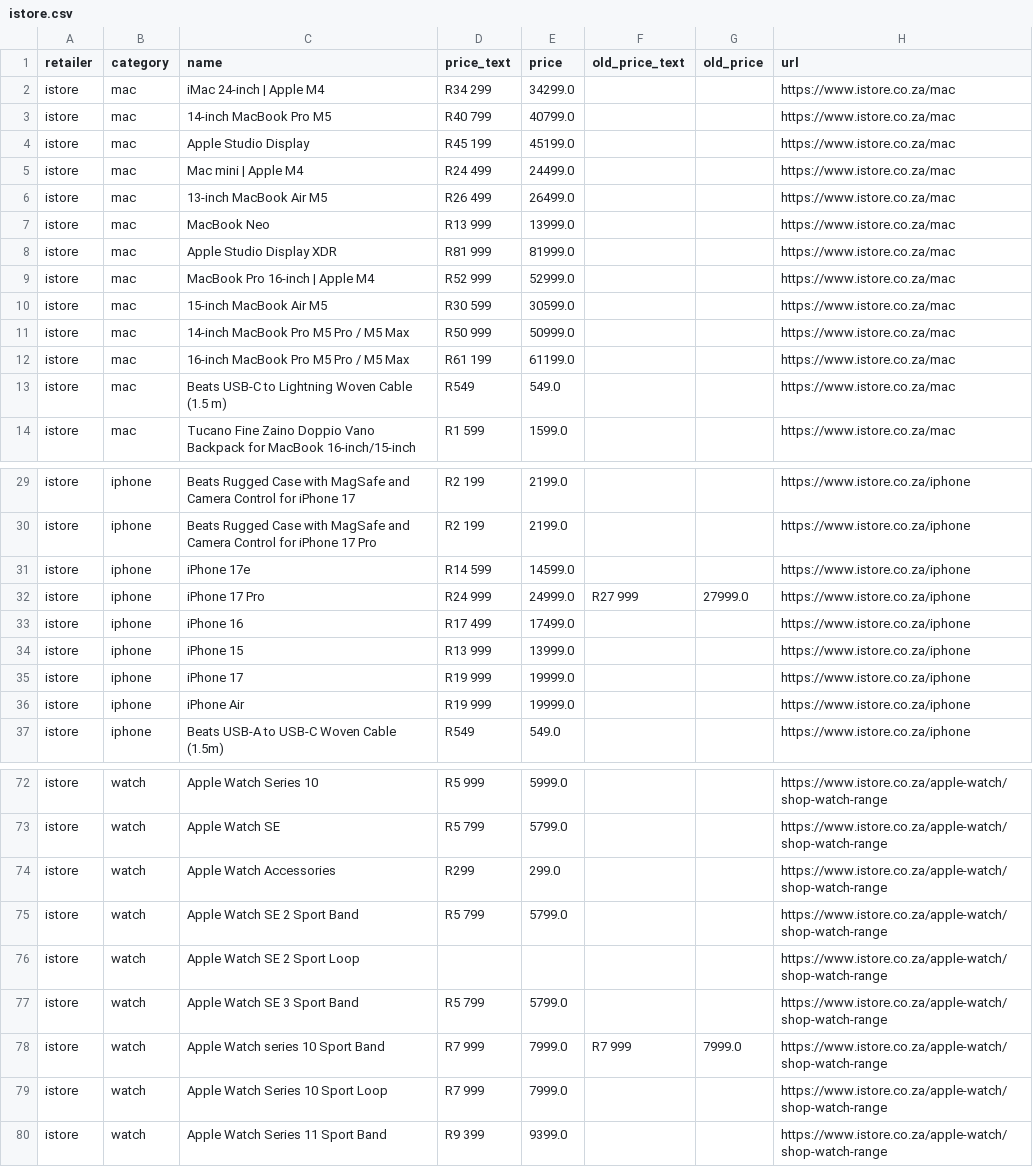
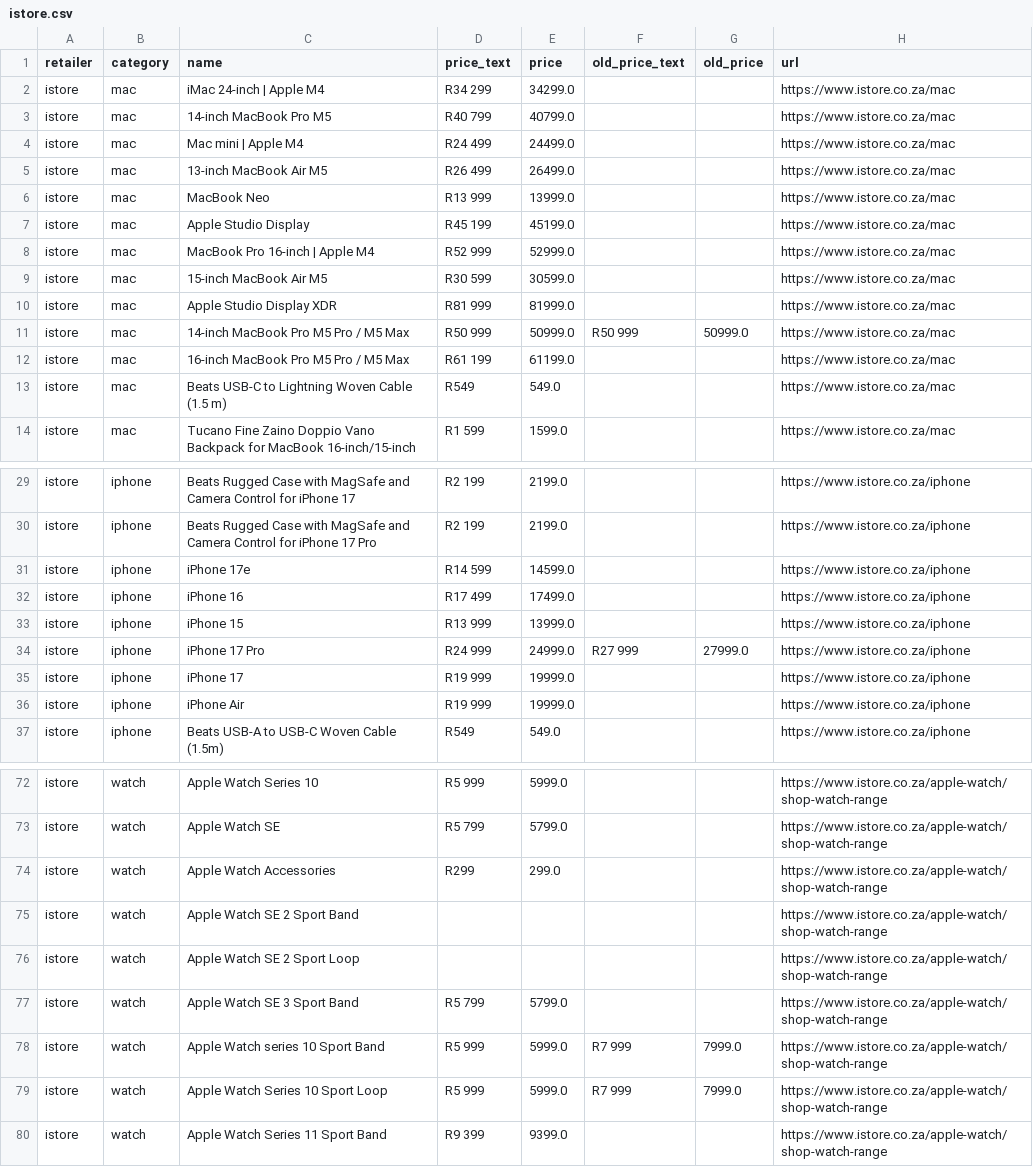
Before and after one commit to cd5wtsnct4-bot/digicape, a CSV file: data/istore.csv, drawn as a sheet; only a part is shown, gaps mark what is left out.

```diff
--- a/data/istore.csv
+++ b/data/istore.csv
@@ -3,3 +3,2 @@ istore,mac,iMac 24-inch | Apple M4,R34 299,34299.0,,,https://www.istore.co.za/ma
 istore,mac,14-inch MacBook Pro M5,R40 799,40799.0,,,https://www.istore.co.za/mac
-istore,mac,Apple Studio Display,R45 199,45199.0,,,https://www.istore.co.za/mac
 istore,mac,Mac mini | Apple M4,R24 499,24499.0,,,https://www.istore.co.za/mac
@@ -7,6 +6,7 @@ istore,mac,13-inch MacBook Air M5,R26 499,26499.0,,,https://www.istore.co.za/mac
 istore,mac,MacBook Neo,R13 999,13999.0,,,https://www.istore.co.za/mac
-istore,mac,Apple Studio Display XDR,R81 999,81999.0,,,https://www.istore.co.za/mac
+istore,mac,Apple Studio Display,R45 199,45199.0,,,https://www.istore.co.za/mac
 istore,mac,MacBook Pro 16-inch | Apple M4,R52 999,52999.0,,,https://www.istore.co.za/mac
 istore,mac,15-inch MacBook Air M5,R30 599,30599.0,,,https://www.istore.co.za/mac
-istore,mac,14-inch MacBook Pro M5 Pro / M5 Max,R50 999,50999.0,,,https://www.istore.co.za/mac
+istore,mac,Apple Studio Display XDR,R81 999,81999.0,,,https://www.istore.co.za/mac
+istore,mac,14-inch MacBook Pro M5 Pro / M5 Max,R50 999,50999.0,R50 999,50999.0,https://www.istore.co.za/mac
 istore,mac,16-inch MacBook Pro M5 Pro / M5 Max,R61 199,61199.0,,,https://www.istore.co.za/mac
@@ -31,5 +31,5 @@ istore,iphone,Beats Rugged Case with MagSafe and Camera Control for iPhone 17 Pr
 istore,iphone,iPhone 17e,R14 599,14599.0,,,https://www.istore.co.za/iphone
-istore,iphone,iPhone 17 Pro,R24 999,24999.0,R27 999,27999.0,https://www.istore.co.za/iphone
 istore,iphone,iPhone 16,R17 499,17499.0,,,https://www.istore.co.za/iphone
 istore,iphone,iPhone 15,R13 999,13999.0,,,https://www.istore.co.za/iphone
+istore,iphone,iPhone 17 Pro,R24 999,24999.0,R27 999,27999.0,https://www.istore.co.za/iphone
 istore,iphone,iPhone 17,R19 999,19999.0,,,https://www.istore.co.za/iphone
@@ -74,7 +74,7 @@ istore,watch,Apple Watch SE,R5 799,5799.0,,,https://www.istore.co.za/apple-watch
 istore,watch,Apple Watch Accessories,R299,299.0,,,https://www.istore.co.za/apple-watch/shop-watch-range
-istore,watch,Apple Watch SE 2 Sport Band,R5 799,5799.0,,,https://www.istore.co.za/apple-watch/shop-watch-range
+istore,watch,Apple Watch SE 2 Sport Band,,,,,https://www.istore.co.za/apple-watch/shop-watch-range
 istore,watch,Apple Watch SE 2 Sport Loop,,,,,https://www.istore.co.za/apple-watch/shop-watch-range
 istore,watch,Apple Watch SE 3 Sport Band,R5 799,5799.0,,,https://www.istore.co.za/apple-watch/shop-watch-range
-istore,watch,Apple Watch series 10 Sport Band,R7 999,7999.0,R7 999,7999.0,https://www.istore.co.za/apple-watch/shop-watch-range
-istore,watch,Apple Watch Series 10 Sport Loop,R7 999,7999.0,,,https://www.istore.co.za/apple-watch/shop-watch-range
+istore,watch,Apple Watch series 10 Sport Band,R5 999,5999.0,R7 999,7999.0,https://www.istore.co.za/apple-watch/shop-watch-range
+istore,watch,Apple Watch Series 10 Sport Loop,R5 999,5999.0,R7 999,7999.0,https://www.istore.co.za/apple-watch/shop-watch-range
 istore,watch,Apple Watch Series 11 Sport Band,R9 399,9399.0,,,https://www.istore.co.za/apple-watch/shop-watch-range
```
Also changed, not shown: 6 other files.
